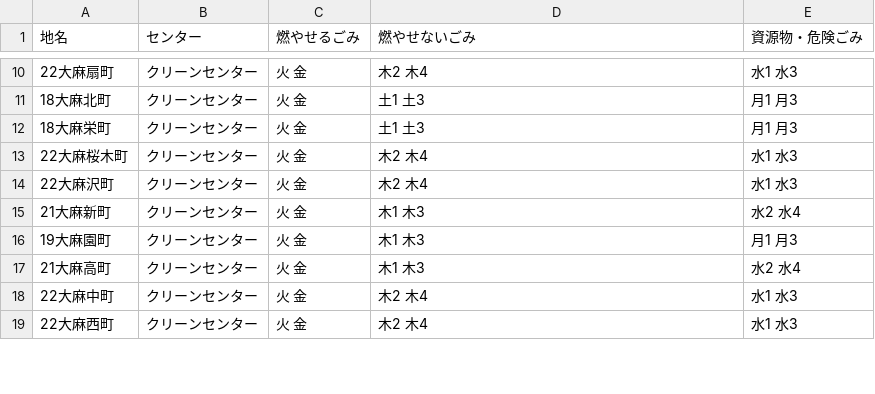
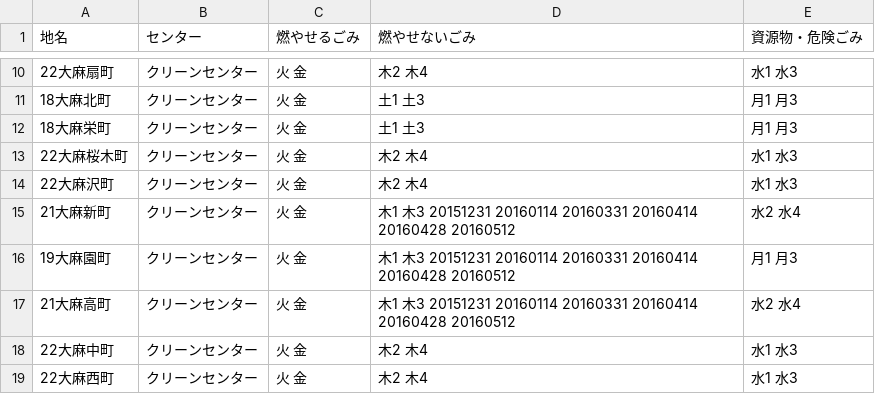
Before and after one commit to testbytest/5374, a CSV file: data/area_days.csv, drawn as a sheet; only a part is shown, gaps mark what is left out; the diff covers the shown part only.

Commit message:
Update area_days.csv

```diff
--- a/data/area_days.csv
+++ b/data/area_days.csv
@@ -14,5 +14,5 @@
 22大麻沢町,クリーンセンター,火 金,木2 木4,水1 水3
-21大麻新町,クリーンセンター,火 金,木1 木3,水2 水4
-19大麻園町,クリーンセンター,火 金,木1 木3,月1 月3
-21大麻高町,クリーンセンター,火 金,木1 木3,水2 水4
+21大麻新町,クリーンセンター,火 金,木1 木3 20151231 20160114 20160331 20160414 20160428 20160512,水2 水4
+19大麻園町,クリーンセンター,火 金,木1 木3 20151231 20160114 20160331 20160414 20160428 20160512,月1 月3
+21大麻高町,クリーンセンター,火 金,木1 木3 20151231 20160114 20160331 20160414 20160428 20160512,水2 水4
 22大麻中町,クリーンセンター,火 金,木2 木4,水1 水3
```
Also changed, not shown: 10 edited cells elsewhere in this file.
